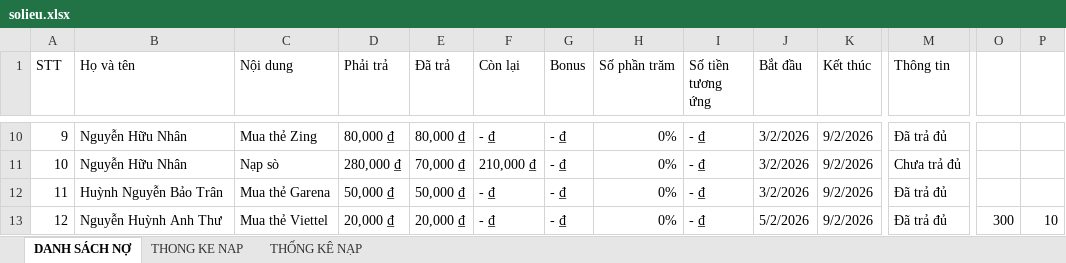
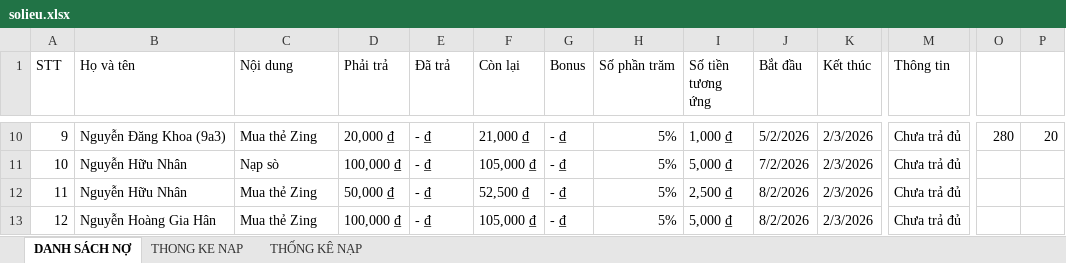
Before and after one commit to minhlong1707/so-no-master, an Excel workbook: solieu.xlsx, sheet DANH SÁCH NỢ, drawn as a sheet; only a part is shown, gaps mark what is left out; values as stored, in another font and other column widths than the file's, no cell formats; the diff covers the shown part only; the diff names each change by its address in the sheet, - before the commit and + after, or states it on an @@ line.

```diff
--- a/solieu.xlsx (sheet DANH SÁCH NỢ)
+++ b/solieu.xlsx (sheet DANH SÁCH NỢ)
-B10 (Họ và tên): Nguyễn Hữu Nhân
+B10 (Họ và tên): Nguyễn Đăng Khoa (9a3)
-D10 (Phải trả): 80,000 ₫
+D10 (Phải trả): 20,000 ₫
-E10 (Đã trả): 80,000 ₫
+E10 (Đã trả): - ₫
-F10 (Còn lại): - ₫
+F10 (Còn lại): 21,000 ₫
-H10:H13 (Số phần trăm): 0%
+H10:H13 (Số phần trăm): 5%
-I10 (Số tiền tương ứng): - ₫
+I10 (Số tiền tương ứng): 1,000 ₫
-J10 (Bắt đầu): 3/2/2026
+J10 (Bắt đầu): 5/2/2026
-K10:K13 (Kết thúc): 9/2/2026
+K10:K13 (Kết thúc): 2/3/2026
-M10 (Thông tin): Đã trả đủ
+M10 (Thông tin): Chưa trả đủ
-O10: (empty)
+O10: 280
-P10: (empty)
+P10: 20
-D11 (Phải trả): 280,000 ₫
+D11 (Phải trả): 100,000 ₫
-E11 (Đã trả): 70,000 ₫
+E11 (Đã trả): - ₫
-F11 (Còn lại): 210,000 ₫
+F11 (Còn lại): 105,000 ₫
-I11 (Số tiền tương ứng): - ₫
+I11 (Số tiền tương ứng): 5,000 ₫
-J11 (Bắt đầu): 3/2/2026
+J11 (Bắt đầu): 7/2/2026
-B12 (Họ và tên): Huỳnh Nguyễn Bảo Trân
+B12 (Họ và tên): Nguyễn Hữu Nhân
-C12 (Nội dung): Mua thẻ Garena
+C12 (Nội dung): Mua thẻ Zing
-E12 (Đã trả): 50,000 ₫
+E12 (Đã trả): - ₫
-F12 (Còn lại): - ₫
+F12 (Còn lại): 52,500 ₫
-I12 (Số tiền tương ứng): - ₫
+I12 (Số tiền tương ứng): 2,500 ₫
-J12 (Bắt đầu): 3/2/2026
+J12 (Bắt đầu): 8/2/2026
-M12:M13 (Thông tin): Đã trả đủ
+M12:M13 (Thông tin): Chưa trả đủ
-B13 (Họ và tên): Nguyễn Huỳnh Anh Thư
+B13 (Họ và tên): Nguyễn Hoàng Gia Hân
-C13 (Nội dung): Mua thẻ Viettel
+C13 (Nội dung): Mua thẻ Zing
-D13 (Phải trả): 20,000 ₫
+D13 (Phải trả): 100,000 ₫
-E13 (Đã trả): 20,000 ₫
+E13 (Đã trả): - ₫
-F13 (Còn lại): - ₫
+F13 (Còn lại): 105,000 ₫
-I13 (Số tiền tương ứng): - ₫
+I13 (Số tiền tương ứng): 5,000 ₫
-J13 (Bắt đầu): 5/2/2026
+J13 (Bắt đầu): 8/2/2026
-O13: 300
+O13: (empty)
-P13: 10
+P13: (empty)
```
Also changed, not shown: 13 added rows, 13 removed rows and 107 edited cells elsewhere in this sheet, sheet THONG KE NAP, cell formats.
